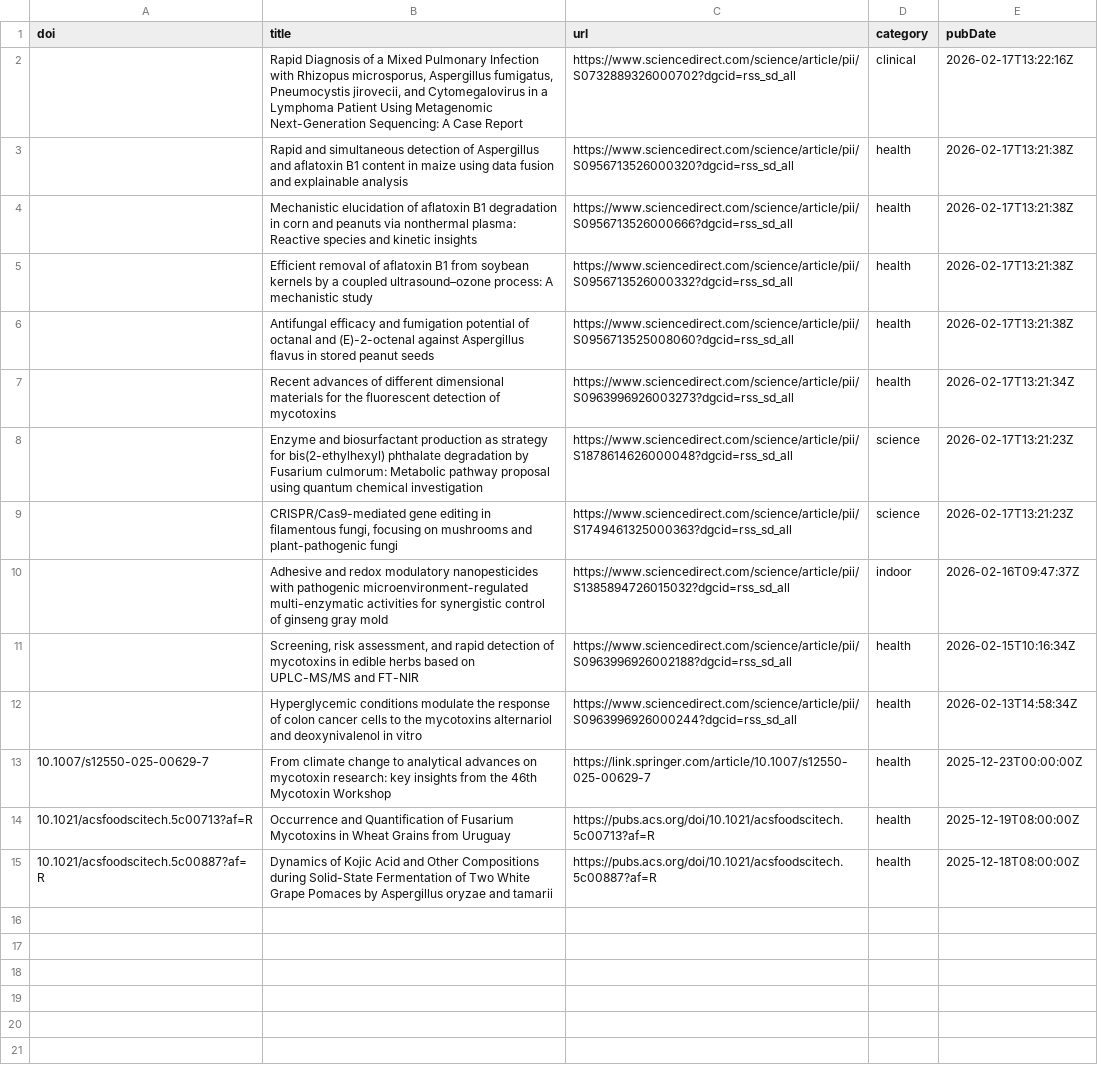
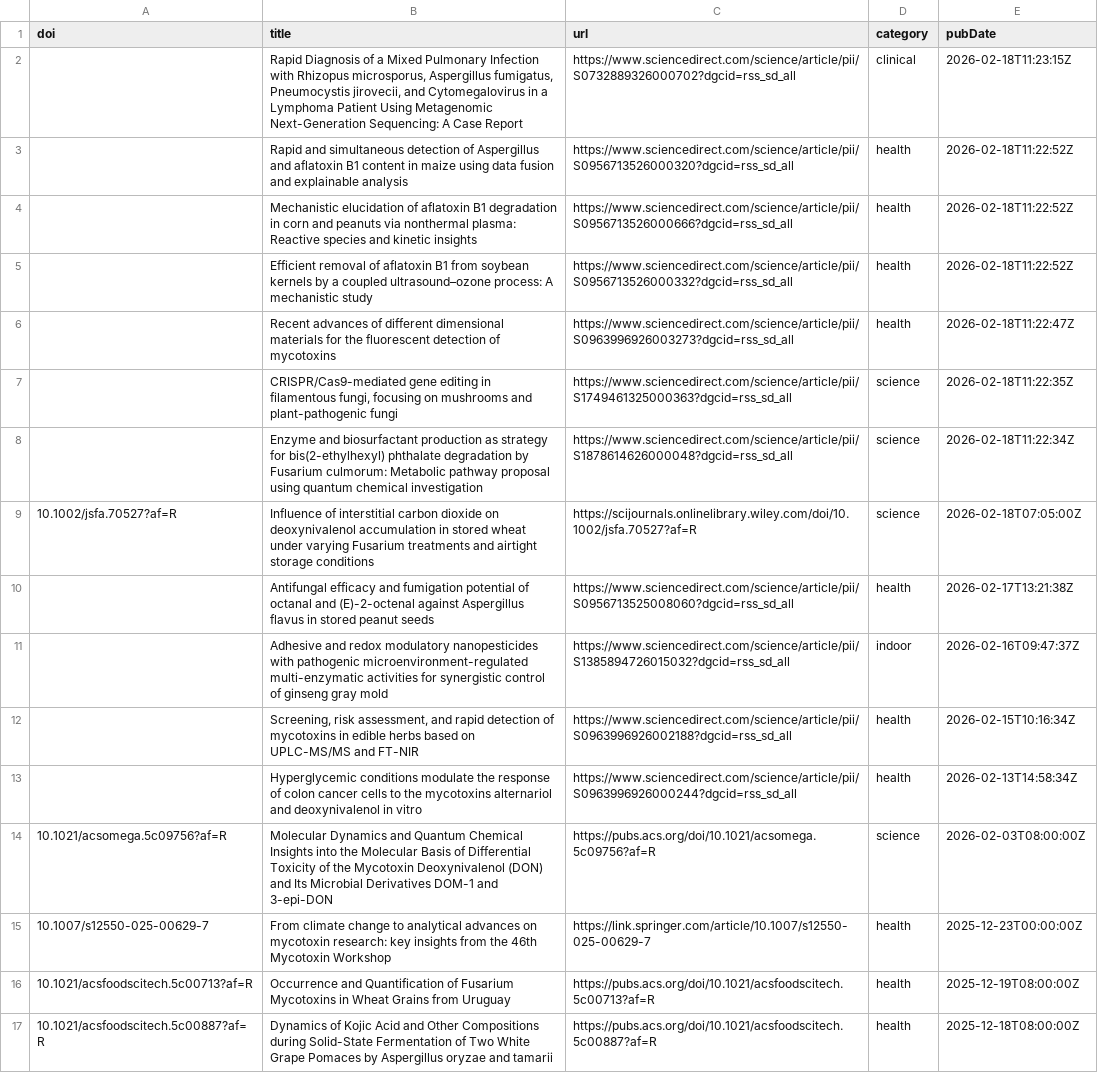
Before and after one commit to jamiejcross/planetmould, a CSV file: missing_abstracts.csv, drawn as a sheet.

```diff
--- a/missing_abstracts.csv
+++ b/missing_abstracts.csv
@@ -1,10 +1,11 @@
 doi,title,url,category,pubDate
-,"Rapid Diagnosis of a Mixed Pulmonary Infection with Rhizopus microsporus, Aspergillus fumigatus, Pneumocystis jirovecii, and Cytomegalovirus in a Lymphoma Patient Using Metagenomic Next-Generation Sequencing: A Case Report",https://www.sciencedirect.com/science/article/pii/S0732889326000702?dgcid=rss_sd_all,clinical,2026-02-17T13:22:16Z
-,Rapid and simultaneous detection of Aspergillus and aflatoxin B1 content in maize using data fusion and explainable analysis,https://www.sciencedirect.com/science/article/pii/S0956713526000320?dgcid=rss_sd_all,health,2026-02-17T13:21:38Z
-,Mechanistic elucidation of aflatoxin B1 degradation in corn and peanuts via nonthermal plasma: Reactive species and kinetic insights,https://www.sciencedirect.com/science/article/pii/S0956713526000666?dgcid=rss_sd_all,health,2026-02-17T13:21:38Z
-,Efficient removal of aflatoxin B1 from soybean kernels by a coupled ultrasound–ozone process: A mechanistic study,https://www.sciencedirect.com/science/article/pii/S0956713526000332?dgcid=rss_sd_all,health,2026-02-17T13:21:38Z
+,"Rapid Diagnosis of a Mixed Pulmonary Infection with Rhizopus microsporus, Aspergillus fumigatus, Pneumocystis jirovecii, and Cytomegalovirus in a Lymphoma Patient Using Metagenomic Next-Generation Sequencing: A Case Report",https://www.sciencedirect.com/science/article/pii/S0732889326000702?dgcid=rss_sd_all,clinical,2026-02-18T11:23:15Z
+,Rapid and simultaneous detection of Aspergillus and aflatoxin B1 content in maize using data fusion and explainable analysis,https://www.sciencedirect.com/science/article/pii/S0956713526000320?dgcid=rss_sd_all,health,2026-02-18T11:22:52Z
+,Mechanistic elucidation of aflatoxin B1 degradation in corn and peanuts via nonthermal plasma: Reactive species and kinetic insights,https://www.sciencedirect.com/science/article/pii/S0956713526000666?dgcid=rss_sd_all,health,2026-02-18T11:22:52Z
+,Efficient removal of aflatoxin B1 from soybean kernels by a coupled ultrasound–ozone process: A mechanistic study,https://www.sciencedirect.com/science/article/pii/S0956713526000332?dgcid=rss_sd_all,health,2026-02-18T11:22:52Z
+,Recent advances of different dimensional materials for the fluorescent detection of mycotoxins,https://www.sciencedirect.com/science/article/pii/S0963996926003273?dgcid=rss_sd_all,health,2026-02-18T11:22:47Z
+,"CRISPR/Cas9-mediated gene editing in filamentous fungi, focusing on mushrooms and plant-pathogenic fungi",https://www.sciencedirect.com/science/article/pii/S1749461325000363?dgcid=rss_sd_all,science,2026-02-18T11:22:35Z
+,Enzyme and biosurfactant production as strategy for bis(2-ethylhexyl) phthalate degradation by Fusarium culmorum: Metabolic pathway proposal using quantum chemical investigation,https://www.sciencedirect.com/science/article/pii/S1878614626000048?dgcid=rss_sd_all,science,2026-02-18T11:22:34Z
+10.1002/jsfa.70527?af=R,Influence of interstitial carbon dioxide on deoxynivalenol accumulation in stored wheat under varying Fusarium treatments and airtight storage conditions,https://scijournals.onlinelibrary.wiley.com/doi/10.1002/jsfa.70527?af=R,science,2026-02-18T07:05:00Z
 ,Antifungal efficacy and fumigation potential of octanal and (E)-2-octenal against Aspergillus flavus in stored peanut seeds,https://www.sciencedirect.com/science/article/pii/S0956713525008060?dgcid=rss_sd_all,health,2026-02-17T13:21:38Z
-,Recent advances of different dimensional materials for the fluorescent detection of mycotoxins,https://www.sciencedirect.com/science/article/pii/S0963996926003273?dgcid=rss_sd_all,health,2026-02-17T13:21:34Z
-,Enzyme and biosurfactant production as strategy for bis(2-ethylhexyl) phthalate degradation by Fusarium culmorum: Metabolic pathway proposal using quantum chemical investigation,https://www.sciencedirect.com/science/article/pii/S1878614626000048?dgcid=rss_sd_all,science,2026-02-17T13:21:23Z
-,"CRISPR/Cas9-mediated gene editing in filamentous fungi, focusing on mushrooms and plant-pathogenic fungi",https://www.sciencedirect.com/science/article/pii/S1749461325000363?dgcid=rss_sd_all,science,2026-02-17T13:21:23Z
 ,Adhesive and redox modulatory nanopesticides with pathogenic microenvironment-regulated multi-enzymatic activities for synergistic control of ginseng gray mold,https://www.sciencedirect.com/science/article/pii/S1385894726015032?dgcid=rss_sd_all,indoor,2026-02-16T09:47:37Z
@@ -12,2 +13,3 @@ doi,title,url,category,pubDate
 ,Hyperglycemic conditions modulate the response of colon cancer cells to the mycotoxins alternariol and deoxynivalenol in vitro,https://www.sciencedirect.com/science/article/pii/S0963996926000244?dgcid=rss_sd_all,health,2026-02-13T14:58:34Z
+10.1021/acsomega.5c09756?af=R,Molecular Dynamics and Quantum Chemical Insights into the Molecular Basis of Differential Toxicity of the Mycotoxin Deoxynivalenol (DON) and Its Microbial Derivatives DOM-1 and 3-epi-DON,https://pubs.acs.org/doi/10.1021/acsomega.5c09756?af=R,science,2026-02-03T08:00:00Z
 10.1007/s12550-025-00629-7,From climate change to analytical advances on mycotoxin research: key insights from the 46th Mycotoxin Workshop,https://link.springer.com/article/10.1007/s12550-025-00629-7,health,2025-12-23T00:00:00Z
```
Also changed, not shown: 4 other files.
